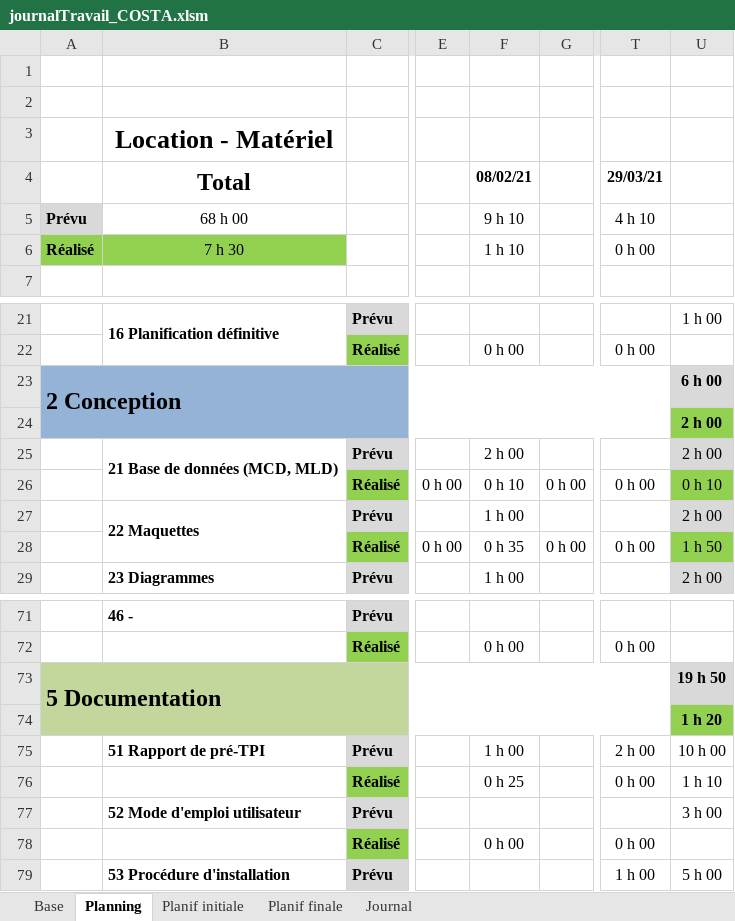
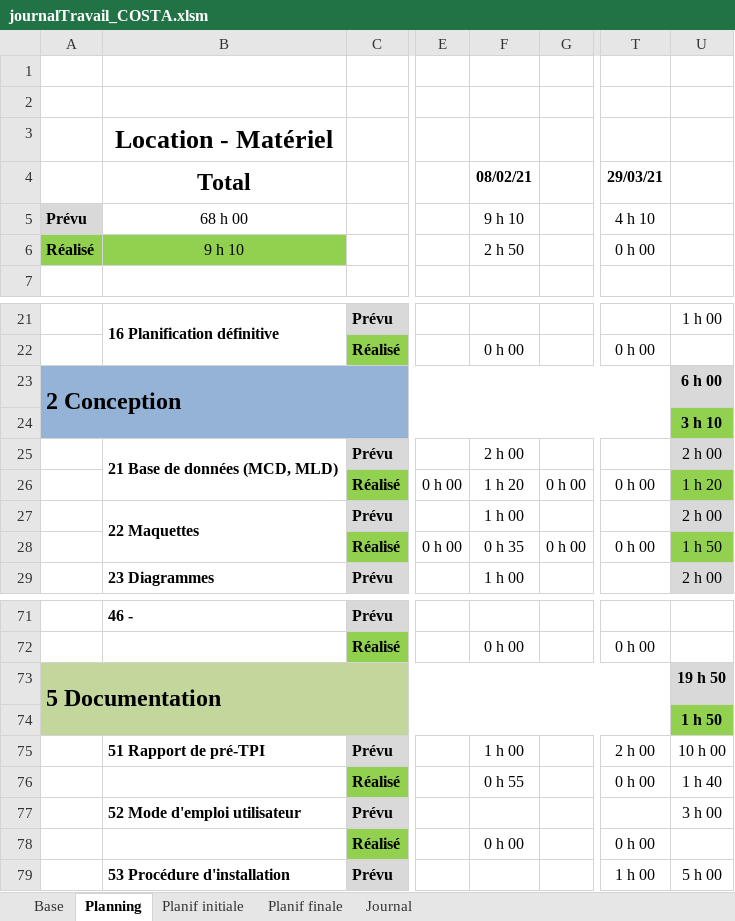
Before and after one commit to AhVen98/gestionStocks_preTPI, an Excel workbook: journalTravail_COSTA.xlsm, sheet Planning, drawn as a sheet; only a part is shown, gaps mark what is left out; values as stored, in another font and other column widths than the file's, no borders; conditional formats not drawn; the diff names each change by its address in the sheet, - before the commit and + after, or states it on an @@ line.

```diff
--- a/journalTravail_COSTA.xlsm (sheet Planning)
+++ b/journalTravail_COSTA.xlsm (sheet Planning)
-B6 (Total): 7 h 30
+B6 (Total): 9 h 10
-F6 (08/02/21): 1 h 10
+F6 (08/02/21): 2 h 50
-U24: 2 h 00
+U24: 3 h 10
-F26 (08/02/21): 0 h 10
+F26 (08/02/21): 1 h 20
-U26: 0 h 10
+U26: 1 h 20
-U74: 1 h 20
+U74: 1 h 50
-F76 (08/02/21): 0 h 25
+F76 (08/02/21): 0 h 55
-U76: 1 h 10
+U76: 1 h 40
```
Also changed, not shown: sheet Journal, formulas that keep their value.
